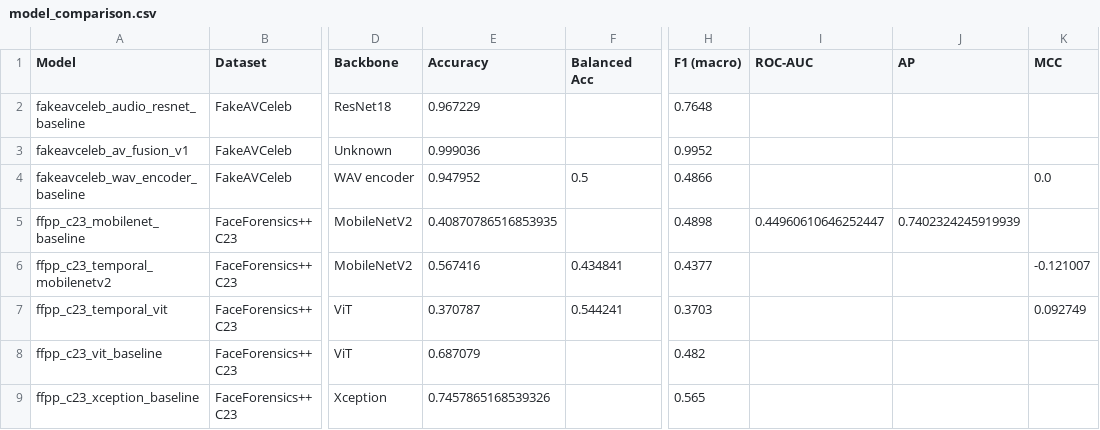
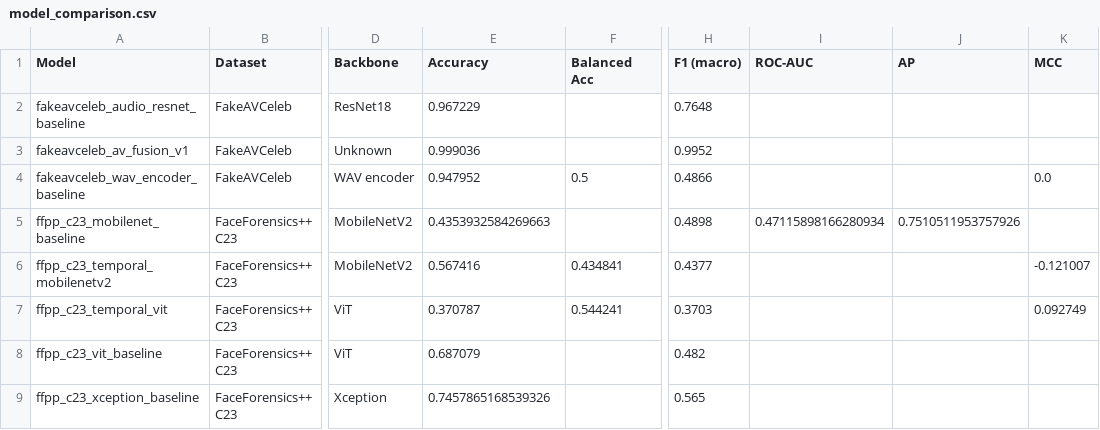
Before and after one commit to giuliolabs/VerifAI, a CSV file: experiments/results/_summary/model_comparison.csv, drawn as a sheet; only a part is shown, gaps mark what is left out; the diff names each change by its address in the sheet, - before the commit and + after, or states it on an @@ line.

```diff
--- a/experiments/results/_summary/model_comparison.csv
+++ b/experiments/results/_summary/model_comparison.csv
-E5 (Accuracy): 0.40870786516853935
+E5 (Accuracy): 0.4353932584269663
-I5 (ROC-AUC): 0.44960610646252447
+I5 (ROC-AUC): 0.47115898166280934
-J5 (AP): 0.7402324245919939
+J5 (AP): 0.7510511953757926
```
Also changed, not shown: experiments/logs/training_curves/audio_resnet_baseline.csv, experiments/logs/training_curves/av_fusion_v1.csv, 17 other files.
